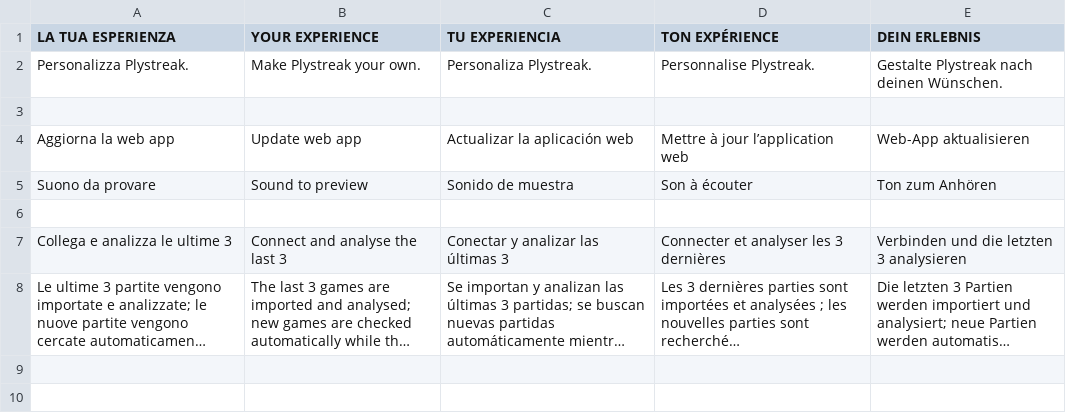
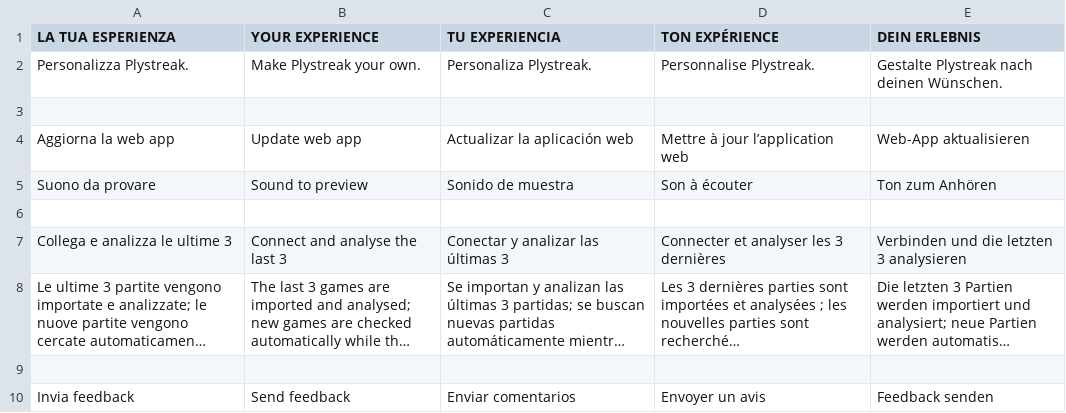
Before and after one commit to nicolacecconi08-create/plystreak, a TSV file: dist/locales/settings-page.tsv, drawn as a sheet; long unchanged cells end in …; the diff names each change by its address in the sheet, - before the commit and + after, or states it on an @@ line.

Commit message:
Link feedback form in settings

```diff
--- a/dist/locales/settings-page.tsv
+++ b/dist/locales/settings-page.tsv
+row 9: (empty)
+row 10: Invia feedback | Send feedback | Enviar comentarios | Envoyer un avis | Feedback senden
```
Also changed, not shown: 3 other files.
